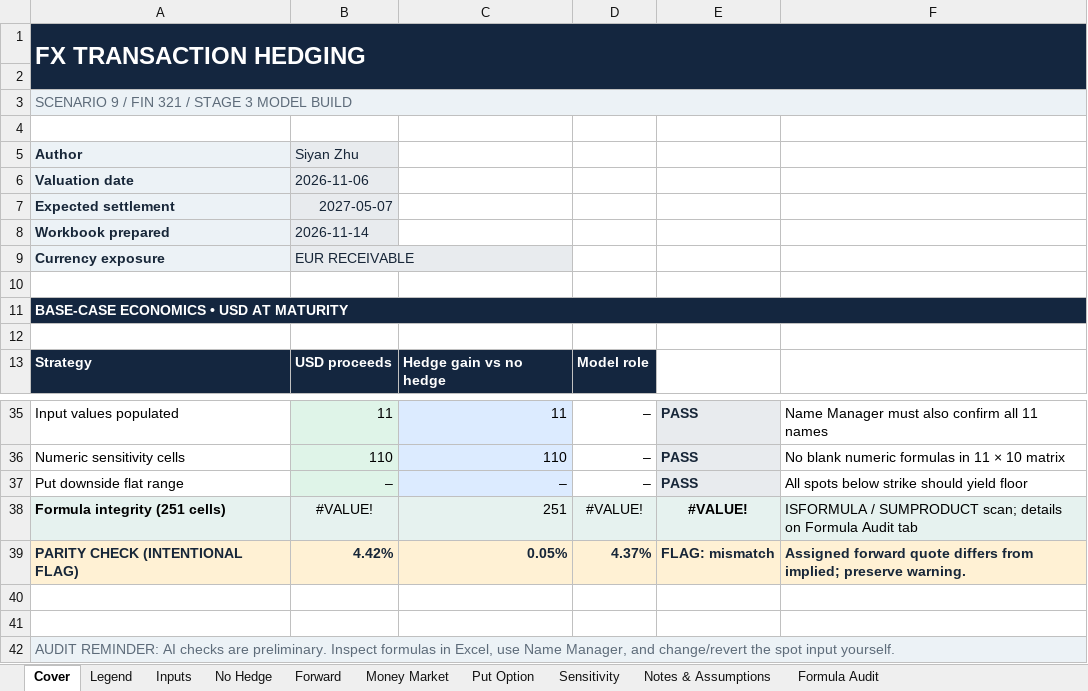
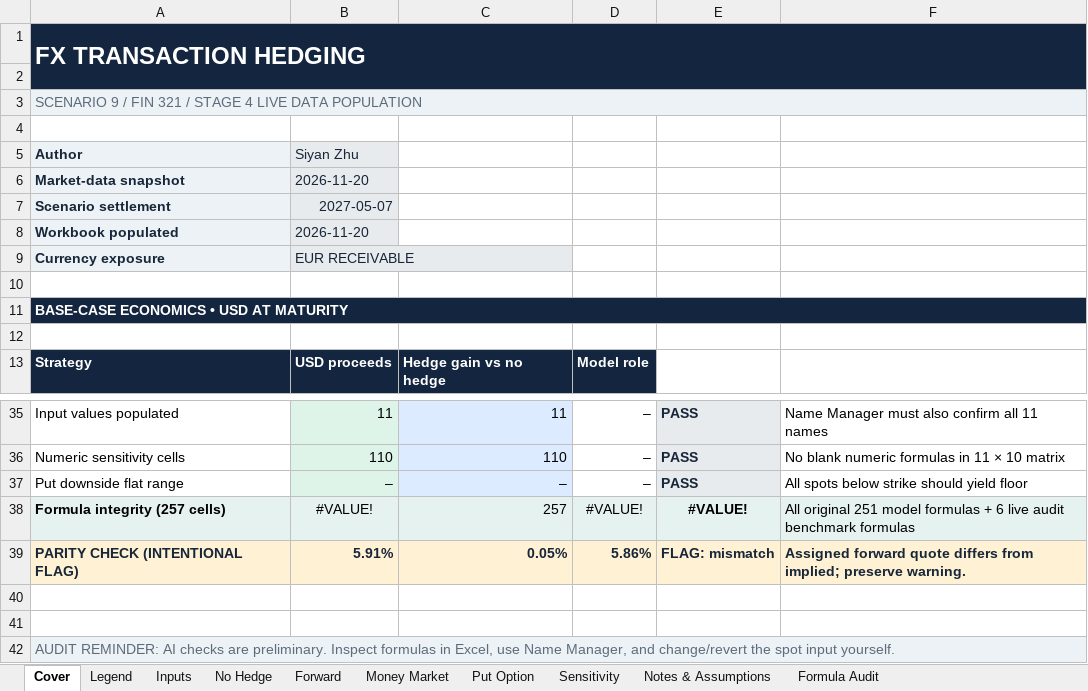
Before and after one commit to s1y4n/siyan-zhu, an Excel workbook: capabilities/fx-hedging/model.xlsx, sheet Cover, drawn as a sheet; only a part is shown, gaps mark what is left out; values as stored, in another font and other column widths than the file's, no borders; removed rows and columns are numbered as before the commit, all else as after; the diff covers the shown part only; the diff names each change by its address in the sheet, - before the commit and + after, or states it on an @@ line.

Commit message:
Stage 4: Populate FX model with November 20 market data

```diff
--- a/capabilities/fx-hedging/model.xlsx (sheet Cover)
+++ b/capabilities/fx-hedging/model.xlsx (sheet Cover)
-A3: …/ STAGE 3 MODEL BUILD
+A3: …/ STAGE 4 LIVE DATA POPULATION
-row 6: Valuation date | 2026-11-06
+row 6: Market-data snapshot | 2026-11-20
-A7: Expected settlement
+A7: Scenario settlement
-row 8: Workbook prepared | 2026-11-14
+row 8: Workbook populated | 2026-11-20
-A38: Formula integrity (251 cells)
+A38: Formula integrity (257 cells)
-C38: 251
+C38: 257
-F38: ISFORMULA / SUMPRODUCT scan; details on Formula Audit tab
+F38: All original 251 model formulas + 6 live audit benchmark formulas
-B39: 4.42%
+B39: 5.91%
-D39: 4.37%
+D39: 5.86%
```
Also changed, not shown: 30 edited cells and cell formats elsewhere in this sheet, sheet Sensitivity, sheet No Hedge, sheet Inputs, sheet Notes & Assumptions, sheet Money Market, sheet Put Option, 2 more sheets, formulas that keep their value, charts or pictures.
